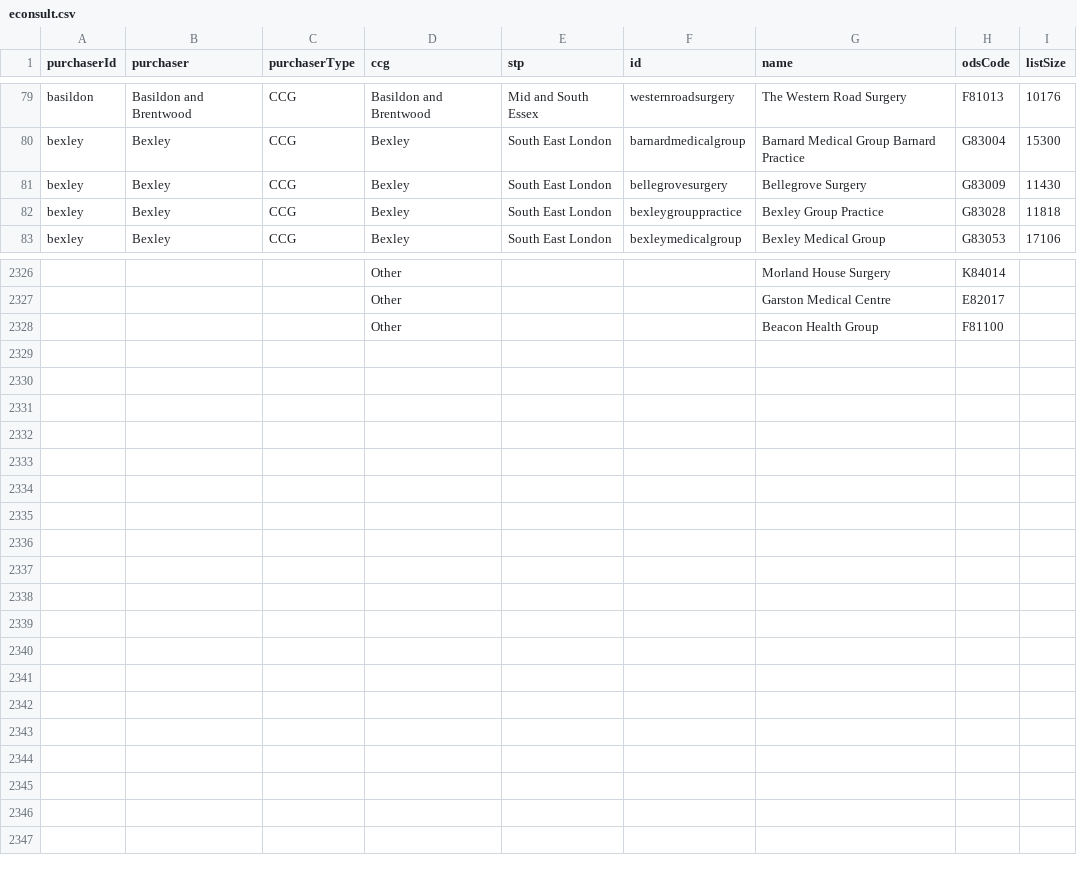
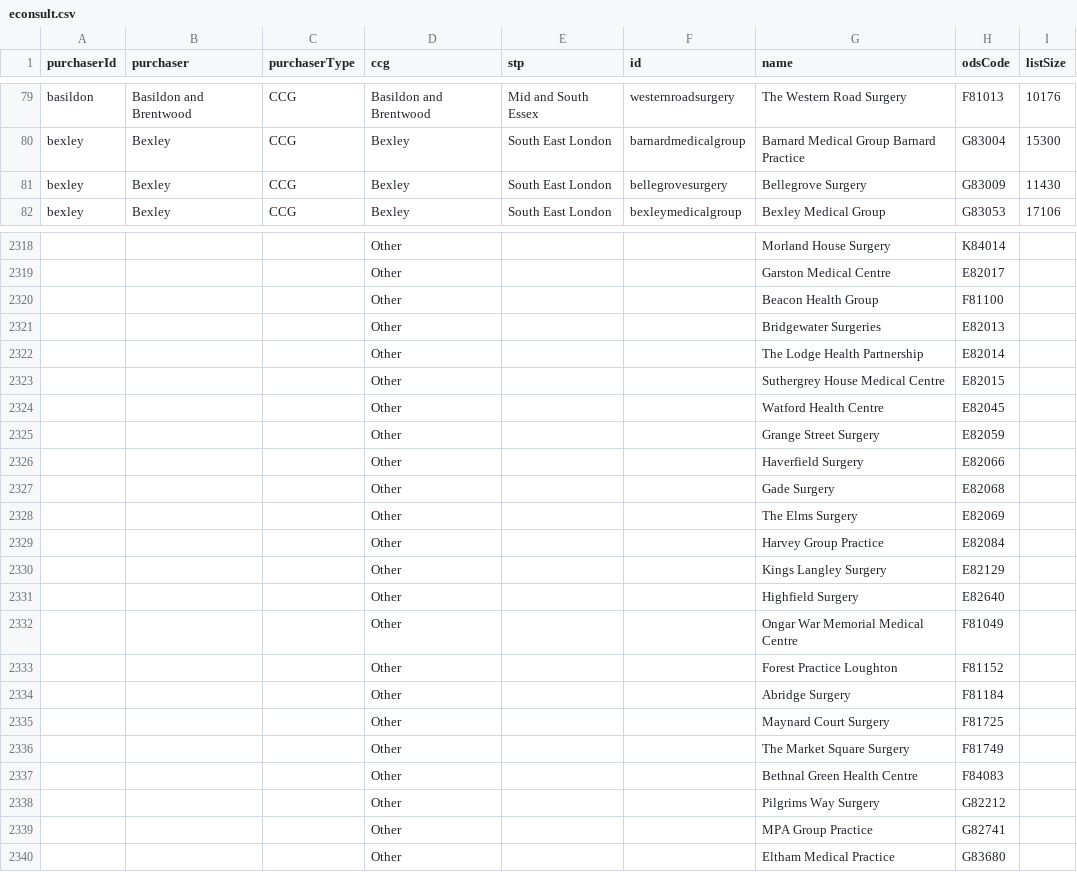
Before and after one commit to NHSDigital/nhs-app-api, a CSV file: sjr-config/utils/rulecreation/econsult.csv, drawn as a sheet; only a part is shown, gaps mark what is left out; removed rows and columns are numbered as before the commit, all else as after; the diff covers the shown part only; the diff names each change by its address in the sheet, - before the commit and + after, or states it on an @@ line.

```diff
--- a/sjr-config/utils/rulecreation/econsult.csv
+++ b/sjr-config/utils/rulecreation/econsult.csv
-row 82: bexley | Bexley | CCG | Bexley | South East London | bexleygrouppractice | Bexley Group Practice | G83028 | 11818
+row 2321:  |  |  | Other |  |  | Bridgewater Surgeries | E82013
+row 2322:  |  |  | Other |  |  | The Lodge Health Partnership | E82014
+row 2323:  |  |  | Other |  |  | Suthergrey House Medical Centre | E82015
+row 2324:  |  |  | Other |  |  | Watford Health Centre | E82045
+row 2325:  |  |  | Other |  |  | Grange Street Surgery | E82059
+row 2326:  |  |  | Other |  |  | Haverfield Surgery | E82066
+row 2327:  |  |  | Other |  |  | Gade Surgery | E82068
+row 2328:  |  |  | Other |  |  | The Elms Surgery | E82069
+row 2329:  |  |  | Other |  |  | Harvey Group Practice | E82084
+row 2330:  |  |  | Other |  |  | Kings Langley Surgery | E82129
+row 2331:  |  |  | Other |  |  | Highfield Surgery | E82640
+row 2332:  |  |  | Other |  |  | Ongar War Memorial Medical Centre | F81049
+row 2333:  |  |  | Other |  |  | Forest Practice Loughton | F81152
+row 2334:  |  |  | Other |  |  | Abridge Surgery | F81184
+row 2335:  |  |  | Other |  |  | Maynard Court Surgery | F81725
+row 2336:  |  |  | Other |  |  | The Market Square Surgery | F81749
+row 2337:  |  |  | Other |  |  | Bethnal Green Health Centre | F84083
+row 2338:  |  |  | Other |  |  | Pilgrims Way Surgery | G82212
+row 2339:  |  |  | Other |  |  | MPA Group Practice | G82741
+row 2340:  |  |  | Other |  |  | Eltham Medical Practice | G83680
```
Also changed, not shown: 7 removed rows elsewhere in this file, sjr-config/utils/rulecreation/accurx.csv, sjr-config/utils/rulecreation/olcoverrides.csv, 12 other files.
